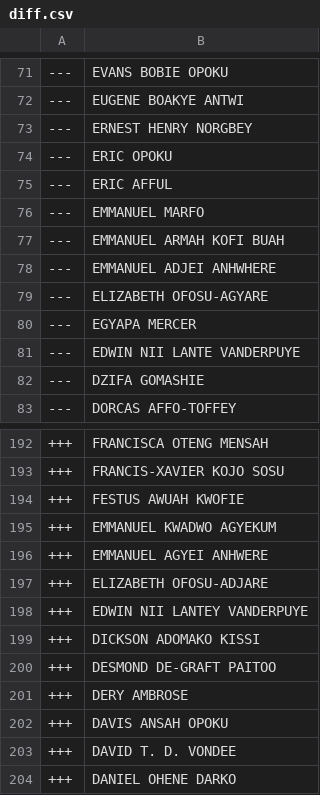
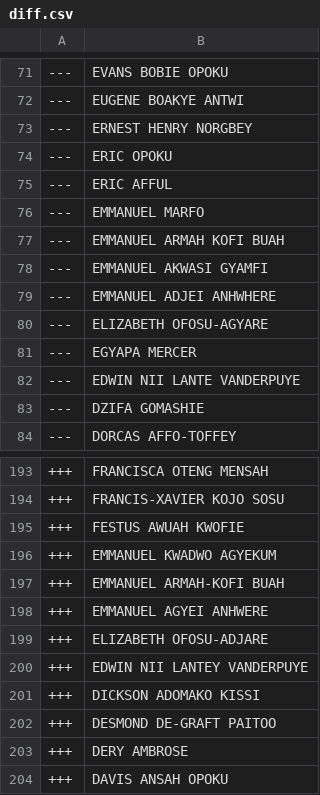
Before and after one commit to every-politician-scrapers/ghana-parliament, a CSV file: data/diff.csv, drawn as a sheet; only a part is shown, gaps mark what is left out; the shorter side is filled out with more unchanged rows.

```diff
--- a/data/diff.csv
+++ b/data/diff.csv
@@ -77,2 +77,3 @@
 ---,EMMANUEL ARMAH KOFI BUAH
+---,EMMANUEL AKWASI GYAMFI
 ---,EMMANUEL ADJEI ANHWHERE
@@ -195,2 +196,3 @@
 +++,EMMANUEL KWADWO AGYEKUM
++++,EMMANUEL ARMAH-KOFI BUAH
 +++,EMMANUEL AGYEI ANHWERE
```
Also changed, not shown: data/official.csv.
